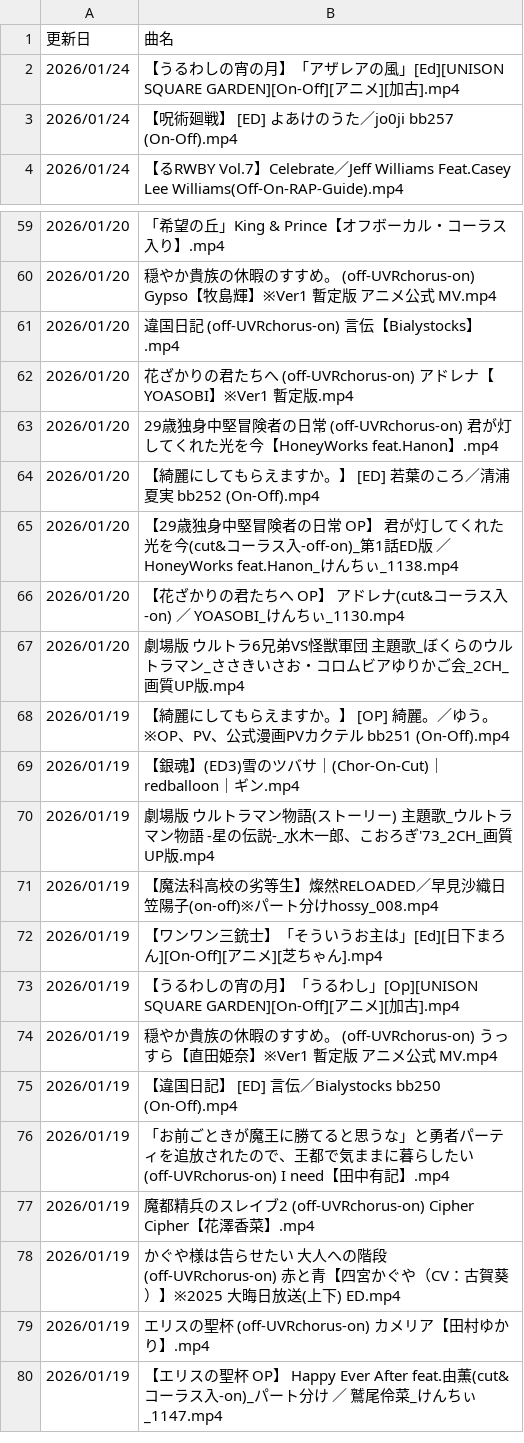
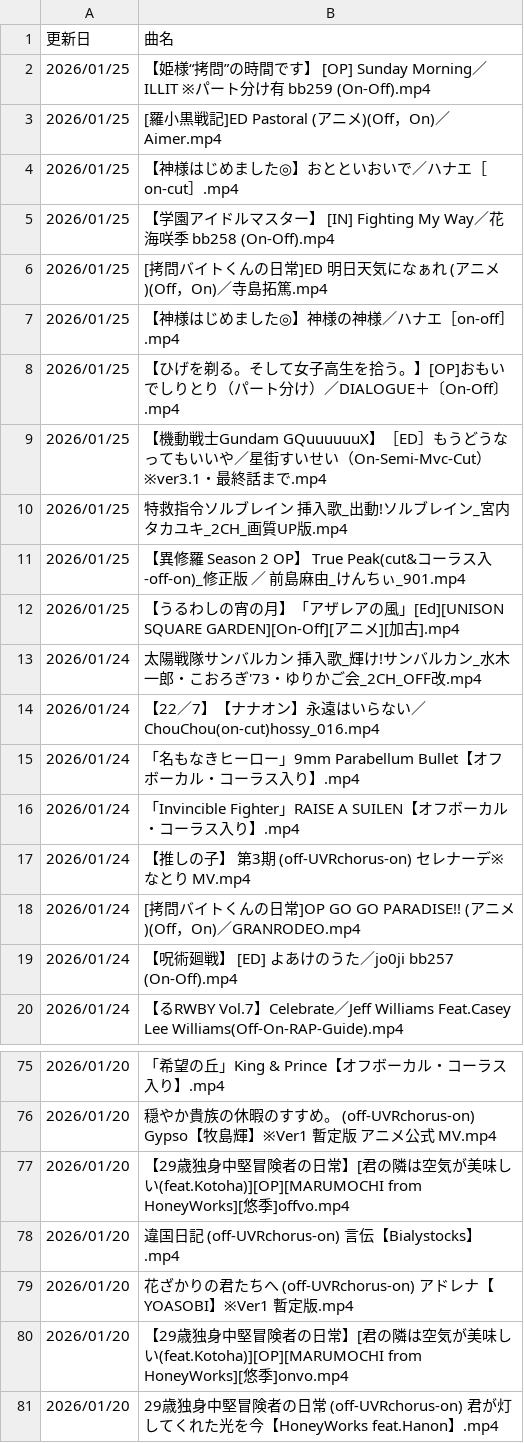
Before and after one commit to hachi515/yukari_list_001, a CSV file: offline_list_2026.csv, drawn as a sheet; only a part is shown, gaps mark what is left out; the shorter side is filled out with more unchanged rows; the diff covers the shown part only.

Commit message:
Update lists (Comma fixed): 2026/01/25 23:55:37

```diff
--- a/offline_list_2026.csv
+++ b/offline_list_2026.csv
@@ -1,3 +1,19 @@
 更新日,曲名
-2026/01/24,【うるわしの宵の月】「アザレアの風」[Ed][UNISON SQUARE GARDEN][On-Off][アニメ][加古].mp4
+2026/01/25,【姫様“拷問”の時間です】 [OP] Sunday Morning／ILLIT ※パート分け有 bb259 (On-Off).mp4
+2026/01/25,[羅小黒戦記]ED Pastoral (アニメ)(Off，On)／Aimer.mp4
+2026/01/25,【神様はじめました◎】おとといおいで／ハナエ［on-cut］.mp4
+2026/01/25,【学園アイドルマスター】 [IN] Fighting My Way／花海咲季 bb258 (On-Off).mp4
+2026/01/25,[拷問バイトくんの日常]ED 明日天気になぁれ (アニメ)(Off，On)／寺島拓篤.mp4
+2026/01/25,【神様はじめました◎】神様の神様／ハナエ［on-off］.mp4
+2026/01/25,【ひげを剃る。そして女子高生を拾う。】[OP]おもいでしりとり（パート分け）／DIALOGUE＋〔On-Off〕.mp4
+2026/01/25,【機動戦士Gundam GQuuuuuuX】［ED］もうどうなってもいいや／星街すいせい（On-Semi-Mvc-Cut）※ver3.1・最終話まで.mp4
+2026/01/25,特救指令ソルブレイン 挿入歌_出動!ソルブレイン_宮内タカユキ_2CH_画質UP版.mp4
+2026/01/25,【異修羅 Season 2 OP】 True Peak(cut&コーラス入-off-on)_修正版 ／ 前島麻由_けんちぃ_901.mp4
+2026/01/25,【うるわしの宵の月】「アザレアの風」[Ed][UNISON SQUARE GARDEN][On-Off][アニメ][加古].mp4
+2026/01/24,太陽戦隊サンバルカン 挿入歌_輝け!サンバルカン_水木一郎・こおろぎ'73・ゆりかご会_2CH_OFF改.mp4
+2026/01/24,【22／7】【ナナオン】永遠はいらない／ChouChou(on-cut)hossy_016.mp4
+2026/01/24,「名もなきヒーロー」9mm Parabellum Bullet【オフボーカル・コーラス入り】.mp4
+2026/01/24,「Invincible Fighter」RAISE A SUILEN【オフボーカル・コーラス入り】.mp4
+2026/01/24,【推しの子】 第3期 (off-UVRchorus-on) セレナーデ※なとり MV.mp4
+2026/01/24,[拷問バイトくんの日常]OP GO GO PARADISE!! (アニメ)(Off，On)／GRANRODEO.mp4
 2026/01/24,【呪術廻戦】 [ED] よあけのうた／jo0ji bb257 (On-Off).mp4
@@ -60,4 +76,6 @@
 2026/01/20,穏やか貴族の休暇のすすめ。 (off-UVRchorus-on) Gypso【牧島輝】※Ver1 暫定版 アニメ公式 MV.mp4
+2026/01/20,【29歳独身中堅冒険者の日常】[君の隣は空気が美味しい(feat.Kotoha)][OP][MARUMOCHI from HoneyWorks][悠季]offvo.mp4
 2026/01/20,違国日記 (off-UVRchorus-on) 言伝【Bialystocks】.mp4
 2026/01/20,花ざかりの君たちへ (off-UVRchorus-on) アドレナ【YOASOBI】※Ver1 暫定版.mp4
+2026/01/20,【29歳独身中堅冒険者の日常】[君の隣は空気が美味しい(feat.Kotoha)][OP][MARUMOCHI from HoneyWorks][悠季]onvo.mp4
 2026/01/20,29歳独身中堅冒険者の日常 (off-UVRchorus-on) 君が灯してくれた光を今【HoneyWorks feat.Hanon】.mp4
```
Also changed, not shown: 7 added rows, 2 removed rows, 1 moved row and 1 edited cell elsewhere in this file, offline_list_2025_1st.csv, offline_list_2025_2nd.csv, 1 other file.
